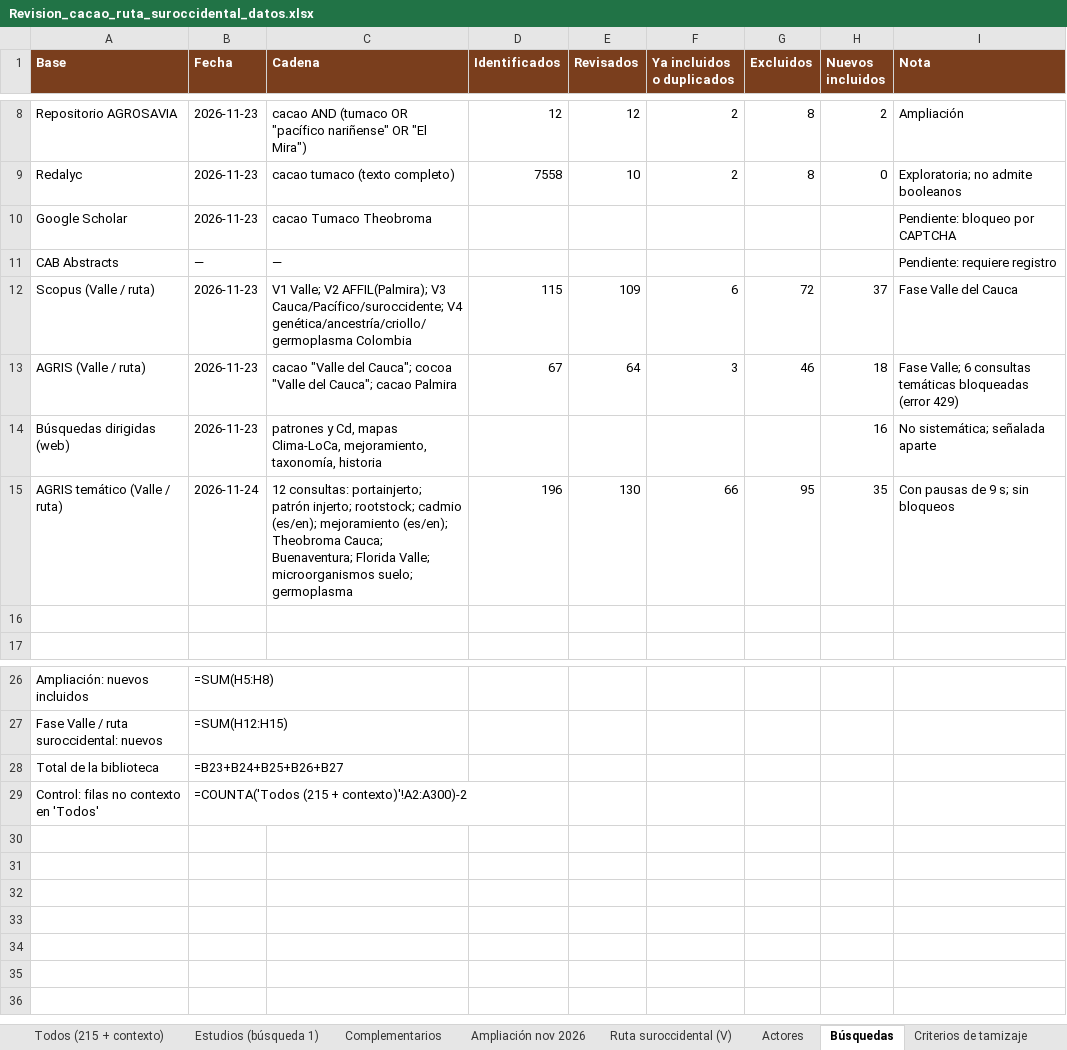
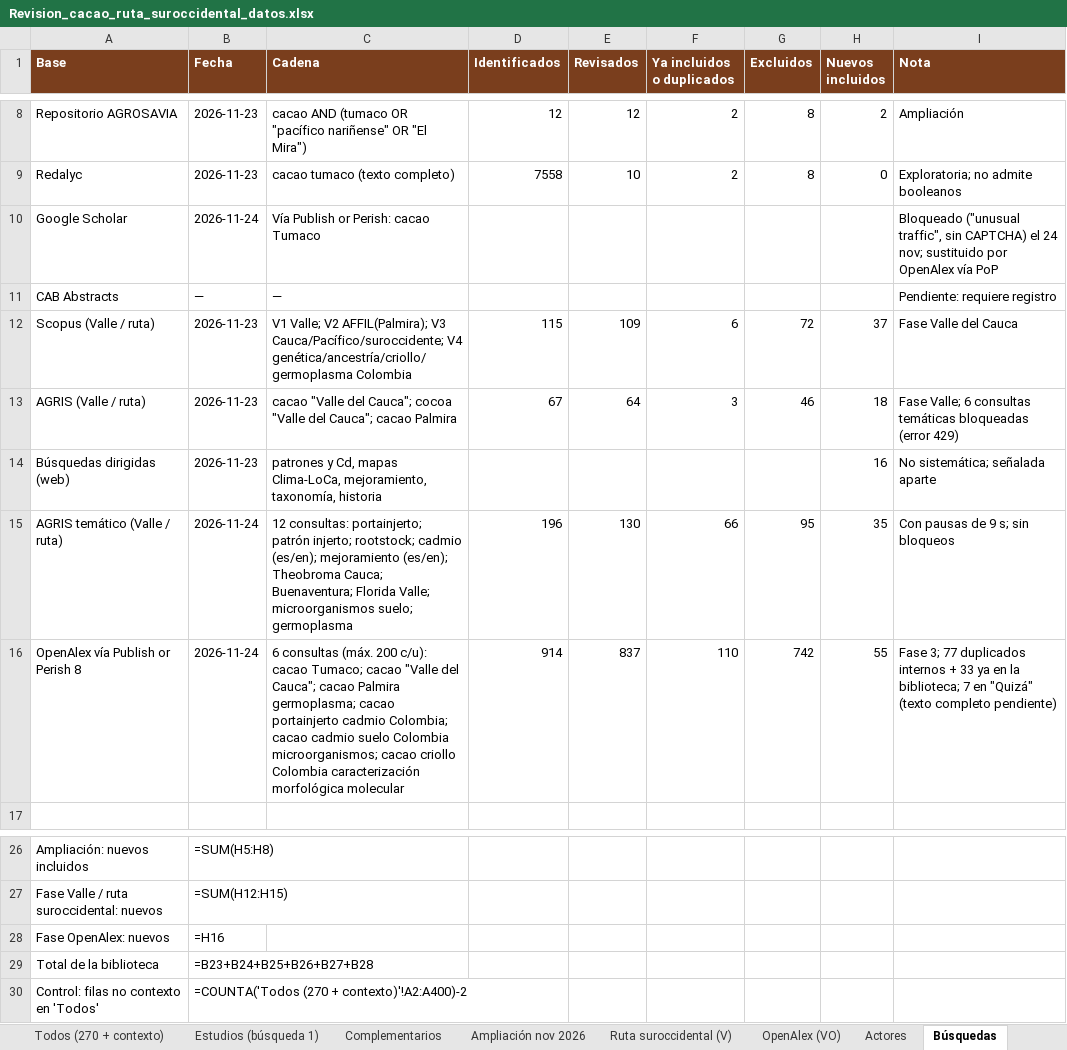
Before and after one commit to jrojasvi-oss/CacaoIA, an Excel workbook: 05_biblioteca_tumaco/data/Revision_cacao_ruta_suroccidental_datos.xlsx, sheet Búsquedas, drawn as a sheet; only a part is shown, gaps mark what is left out; values as stored, in another font and other column widths than the file's, no borders; formulas without a stored value are shown as written; addresses are those after the commit; the diff names each change by its address in the sheet, - before the commit and + after, or states it on an @@ line.

```diff
--- a/05_biblioteca_tumaco/data/Revision_cacao_ruta_suroccidental_datos.xlsx (sheet Búsquedas)
+++ b/05_biblioteca_tumaco/data/Revision_cacao_ruta_suroccidental_datos.xlsx (sheet Búsquedas)
-sheet tab: Todos (215 + contexto)
+sheet tab: Todos (270 + contexto)
+sheet tab: OpenAlex (VO)
-B10 (Fecha): 2026-11-23
+B10 (Fecha): 2026-11-24
-C10 (Cadena): cacao Tumaco Theobroma
+C10 (Cadena): Vía Publish or Perish: cacao Tumaco
-I10 (Nota): Pendiente: bloqueo por CAPTCHA
+I10 (Nota): Bloqueado ("unusual traffic", sin CAPTCHA) el 24 nov; sustituido por OpenAlex vía PoP
-row 16: (empty)
+row 16: OpenAlex vía Publish or Perish 8 | 2026-11-24 | 6 consultas (máx. 200 c/u): cacao Tumaco; cacao "Valle del Cauca"; cacao Palmira germoplasma; cacao portainjerto cadmio Colombia; cacao cadmio suelo Colombia microorganismos; cacao criollo Colombia caracterización morfológica molecular | 914 | 837 | 110 | 742 | 55 | Fase 3; 77 duplicados internos + 33 ya en la biblioteca; 7 en "Quizá" (texto completo pendiente)
+row 28: Fase OpenAlex: nuevos | =H16
-B29 (Fecha): =B23+B24+B25+B26+B27
+B29 (Fecha): =B23+B24+B25+B26+B27+B28
-B30 (Fecha): =COUNTA('Todos (215 + contexto)'!A2:A300)-2
+B30 (Fecha): =COUNTA('Todos (270 + contexto)'!A2:A400)-2
```
Also changed, not shown: sheet Verificación 20 % excluidos, sheet Todos (270 + contexto), other sheet tabs.
